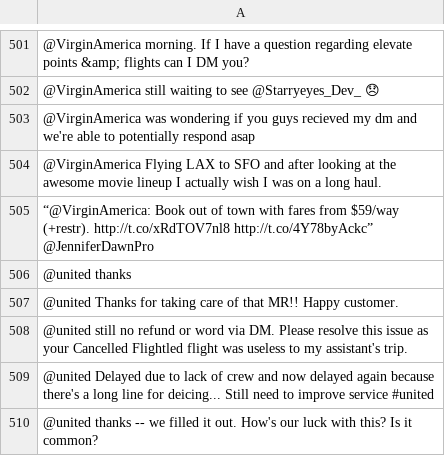
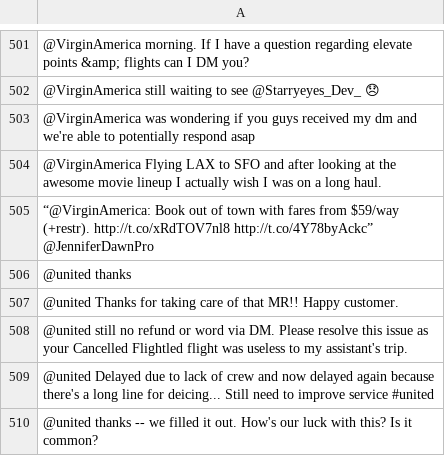
Before and after one commit to huggingface/notebooks, a CSV file: sagemaker/12_batch_transform_inference/tweet_data.csv, drawn as a sheet; only a part is shown, gaps mark what is left out; the diff names each change by its address in the sheet, - before the commit and + after, or states it on an @@ line.

Commit message:
Fix typos (#608)

```diff
--- a/sagemaker/12_batch_transform_inference/tweet_data.csv
+++ b/sagemaker/12_batch_transform_inference/tweet_data.csv
-A503: …you guys recieved my dm…
+A503: …you guys received my dm…
```
Also changed, not shown: sagemaker/16_async_inference_hf_hub/tweet_data.csv, 21 other files.
